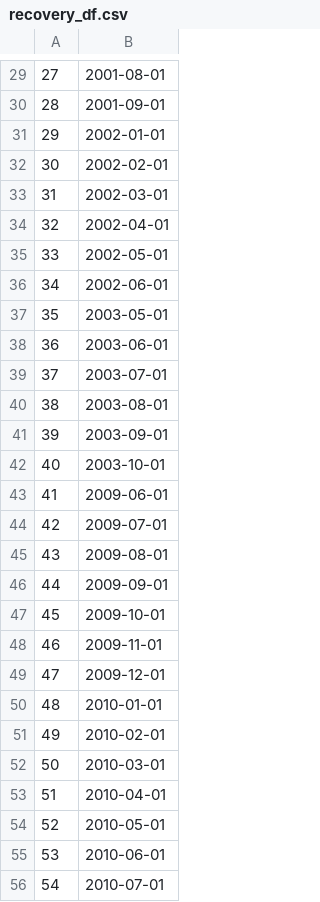
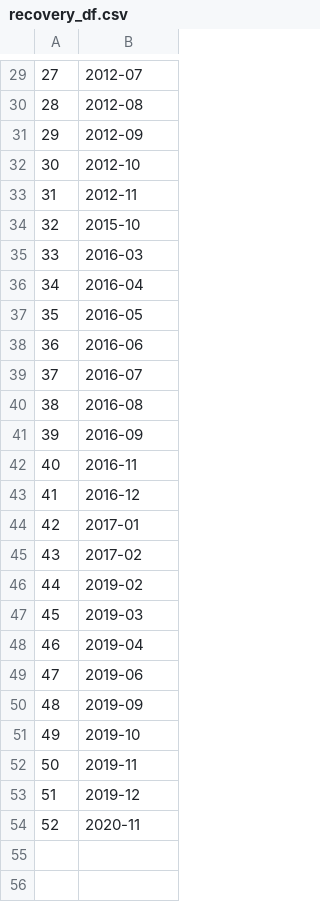
Before and after one commit to FELAB-KHU/S-PQuantTeam03, a CSV file: recovery_df.csv, drawn as a sheet; only a part is shown, gaps mark what is left out; the diff covers the shown part only.

```diff
--- a/recovery_df.csv
+++ b/recovery_df.csv
@@ -29,28 +29,26 @@
-27,2001-08-01
-28,2001-09-01
-29,2002-01-01
-30,2002-02-01
-31,2002-03-01
-32,2002-04-01
-33,2002-05-01
-34,2002-06-01
-35,2003-05-01
-36,2003-06-01
-37,2003-07-01
-38,2003-08-01
-39,2003-09-01
-40,2003-10-01
-41,2009-06-01
-42,2009-07-01
-43,2009-08-01
-44,2009-09-01
-45,2009-10-01
-46,2009-11-01
-47,2009-12-01
-48,2010-01-01
-49,2010-02-01
-50,2010-03-01
-51,2010-04-01
-52,2010-05-01
-53,2010-06-01
-54,2010-07-01
+27,2012-07
+28,2012-08
+29,2012-09
+30,2012-10
+31,2012-11
+32,2015-10
+33,2016-03
+34,2016-04
+35,2016-05
+36,2016-06
+37,2016-07
+38,2016-08
+39,2016-09
+40,2016-11
+41,2016-12
+42,2017-01
+43,2017-02
+44,2019-02
+45,2019-03
+46,2019-04
+47,2019-06
+48,2019-09
+49,2019-10
+50,2019-11
+51,2019-12
+52,2020-11
```
Also changed, not shown: 31 removed rows and 28 edited cells elsewhere in this file, contraction_df.csv, expansion_df.csv, 4 other files.
